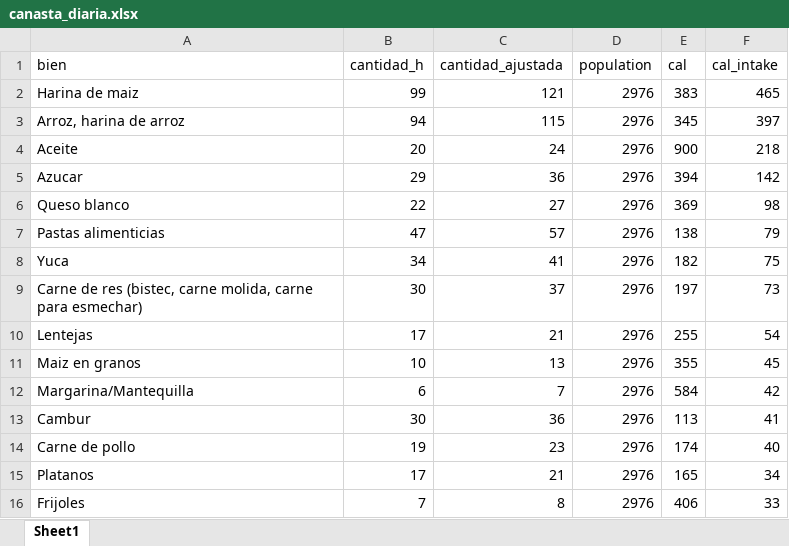
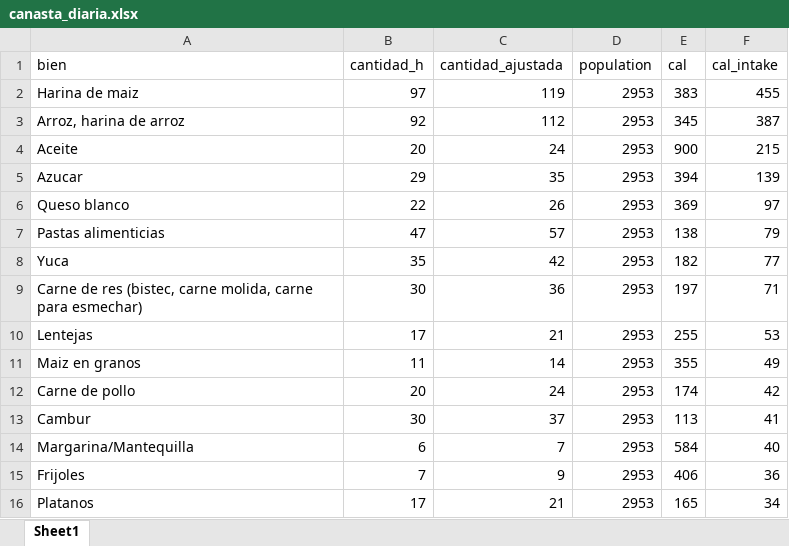
Before and after one commit to gdcaruso/VEN, an Excel workbook: poverty_measurement/output/canasta_diaria.xlsx, sheet Sheet1, drawn as a sheet; only a part is shown; values as stored, in another font and other column widths than the file's, no borders; removed rows and columns are numbered as before the commit, all else as after; the diff covers the shown part only; the diff names each change by its address in the sheet, - before the commit and + after, or states it on an @@ line.

```diff
--- a/poverty_measurement/output/canasta_diaria.xlsx (sheet Sheet1)
+++ b/poverty_measurement/output/canasta_diaria.xlsx (sheet Sheet1)
-B2 (cantidad_h): 99
+B2 (cantidad_h): 97
-C2 (cantidad_ajustada): 121
+C2 (cantidad_ajustada): 119
-D2:D11 (population): 2976
+D2:D11 (population): 2953
-F2 (cal_intake): 465
+F2 (cal_intake): 455
-B3 (cantidad_h): 94
+B3 (cantidad_h): 92
-C3 (cantidad_ajustada): 115
+C3 (cantidad_ajustada): 112
-F3 (cal_intake): 397
+F3 (cal_intake): 387
-F4 (cal_intake): 218
+F4 (cal_intake): 215
-C5 (cantidad_ajustada): 36
+C5 (cantidad_ajustada): 35
-F5 (cal_intake): 142
+F5 (cal_intake): 139
-C6 (cantidad_ajustada): 27
+C6 (cantidad_ajustada): 26
-F6 (cal_intake): 98
+F6 (cal_intake): 97
-B8 (cantidad_h): 34
+B8 (cantidad_h): 35
-C8 (cantidad_ajustada): 41
+C8 (cantidad_ajustada): 42
-F8 (cal_intake): 75
+F8 (cal_intake): 77
-C9 (cantidad_ajustada): 37
+C9 (cantidad_ajustada): 36
-F9 (cal_intake): 73
+F9 (cal_intake): 71
-F10 (cal_intake): 54
+F10 (cal_intake): 53
-B11 (cantidad_h): 10
+B11 (cantidad_h): 11
-C11 (cantidad_ajustada): 13
+C11 (cantidad_ajustada): 14
-F11 (cal_intake): 45
+F11 (cal_intake): 49
-row 12: Margarina/Mantequilla | 6 | 7 | 2976 | 584 | 42
+row 12: Carne de pollo | 20 | 24 | 2953 | 174 | 42
-C13 (cantidad_ajustada): 36
+C13 (cantidad_ajustada): 37
-D13 (population): 2976
+D13 (population): 2953
-row 14: Carne de pollo | 19 | 23 | 2976 | 174 | 40
+row 14: Margarina/Mantequilla | 6 | 7 | 2953 | 584 | 40
+row 15: Frijoles | 7 | 9 | 2953 | 406 | 36
-D16 (population): 2976
+D16 (population): 2953
-row 16: Frijoles | 7 | 8 | 2976 | 406 | 33
```
Also changed, not shown: 1 added row and 27 edited cells elsewhere in this sheet, poverty_measurement/output/costo_canasta_diaria.xlsx, poverty_measurement/output/precios_implicitos.xlsx, 9 other files.
